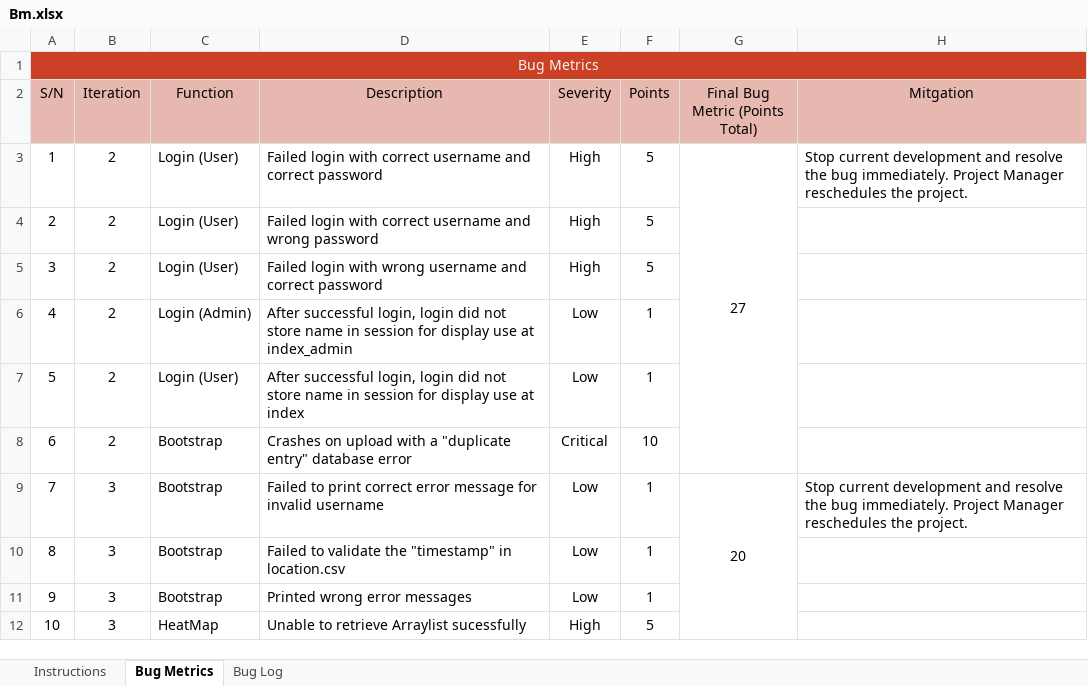
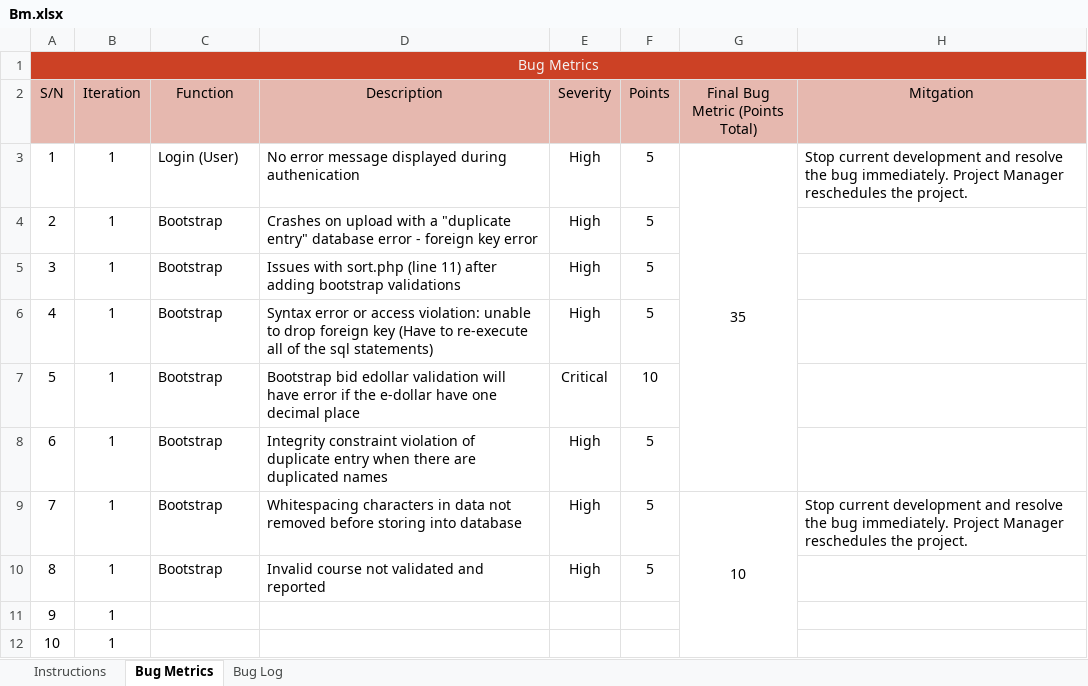
Before and after one commit to xbloh/Online-Course-Bidding-System-, an Excel workbook: metrics/Bm.xlsx, sheet Bug Metrics, drawn as a sheet; only a part is shown; values as stored, in another font and other column widths than the file's, no borders; conditional formats not drawn; the diff covers the shown part only; the diff names each change by its address in the sheet, - before the commit and + after, or states it on an @@ line.

Commit message:
Update Bm.xlsx
Copied Bm from drive and updated in git excel

```diff
--- a/metrics/Bm.xlsx (sheet Bug Metrics)
+++ b/metrics/Bm.xlsx (sheet Bug Metrics)
-B3:B8 (Iteration): 2
+B3:B8 (Iteration): 1
-D3 (Description): Failed login with correct username and correct password
+D3 (Description): No error message displayed during authenication
-G3 (Final Bug Metric (Points Total)): 27
+G3 (Final Bug Metric (Points Total)): 35
-C4:C5 (Function): Login (User)
+C4:C5 (Function): Bootstrap
-D4 (Description): Failed login with correct username and wrong password
+D4 (Description): Crashes on upload with a "duplicate entry" database error - foreign key error
-D5 (Description): Failed login with wrong username and correct password
+D5 (Description): Issues with sort.php (line 11) after adding bootstrap validations
-C6 (Function): Login (Admin)
+C6 (Function): Bootstrap
-D6 (Description): After successful login, login did not store name in session for display use at index_admin
+D6 (Description): Syntax error or access violation: unable to drop foreign key (Have to re-execute all of the sql statements)
-E6 (Severity): Low
+E6 (Severity): High
-F6 (Points): 1
+F6 (Points): 5
-C7 (Function): Login (User)
+C7 (Function): Bootstrap
-D7 (Description): After successful login, login did not store name in session for display use at index
+D7 (Description): Bootstrap bid edollar validation will have error if the e-dollar have one decimal place
-E7 (Severity): Low
+E7 (Severity): Critical
-F7 (Points): 1
+F7 (Points): 10
-D8 (Description): Crashes on upload with a "duplicate entry" database error
+D8 (Description): Integrity constraint violation of duplicate entry when there are duplicated names
-E8 (Severity): Critical
+E8 (Severity): High
-F8 (Points): 10
+F8 (Points): 5
-B9:B12 (Iteration): 3
+B9:B12 (Iteration): 1
-D9 (Description): Failed to print correct error message for invalid username
+D9 (Description): Whitespacing characters in data not removed before storing into database
-E9:E10 (Severity): Low
+E9:E10 (Severity): High
-F9:F10 (Points): 1
+F9:F10 (Points): 5
-G9 (Final Bug Metric (Points Total)): 20
+G9 (Final Bug Metric (Points Total)): 10
-D10 (Description): Failed to validate the "timestamp" in location.csv
+D10 (Description): Invalid course not validated and reported
-C11 (Function): Bootstrap
+C11 (Function): (empty)
-D11 (Description): Printed wrong error messages
+D11 (Description): (empty)
-E11 (Severity): Low
+E11 (Severity): (empty)
-F11 (Points): 1
+F11 (Points): (empty)
-C12 (Function): HeatMap
+C12 (Function): (empty)
-D12 (Description): Unable to retrieve Arraylist sucessfully
+D12 (Description): (empty)
-E12 (Severity): High
+E12 (Severity): (empty)
-F12 (Points): 5
+F12 (Points): (empty)
```
Also changed, not shown: 59 edited cells elsewhere in this sheet, sheet Bug Log.
